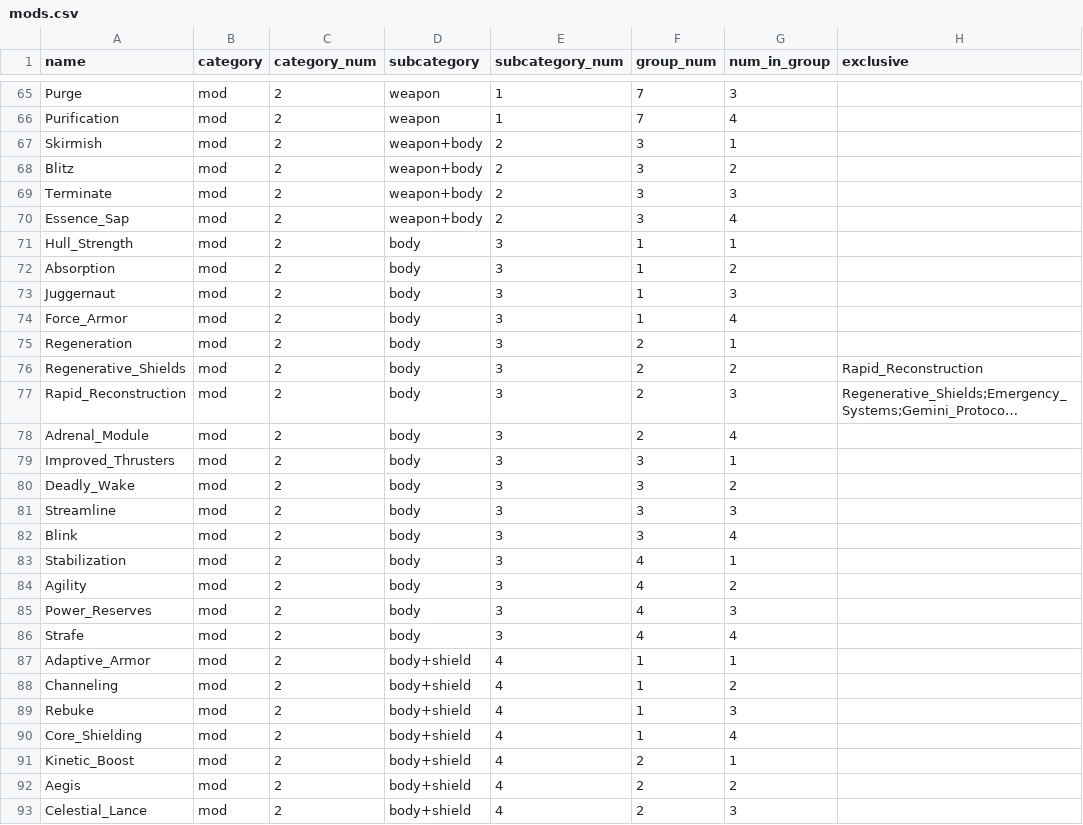
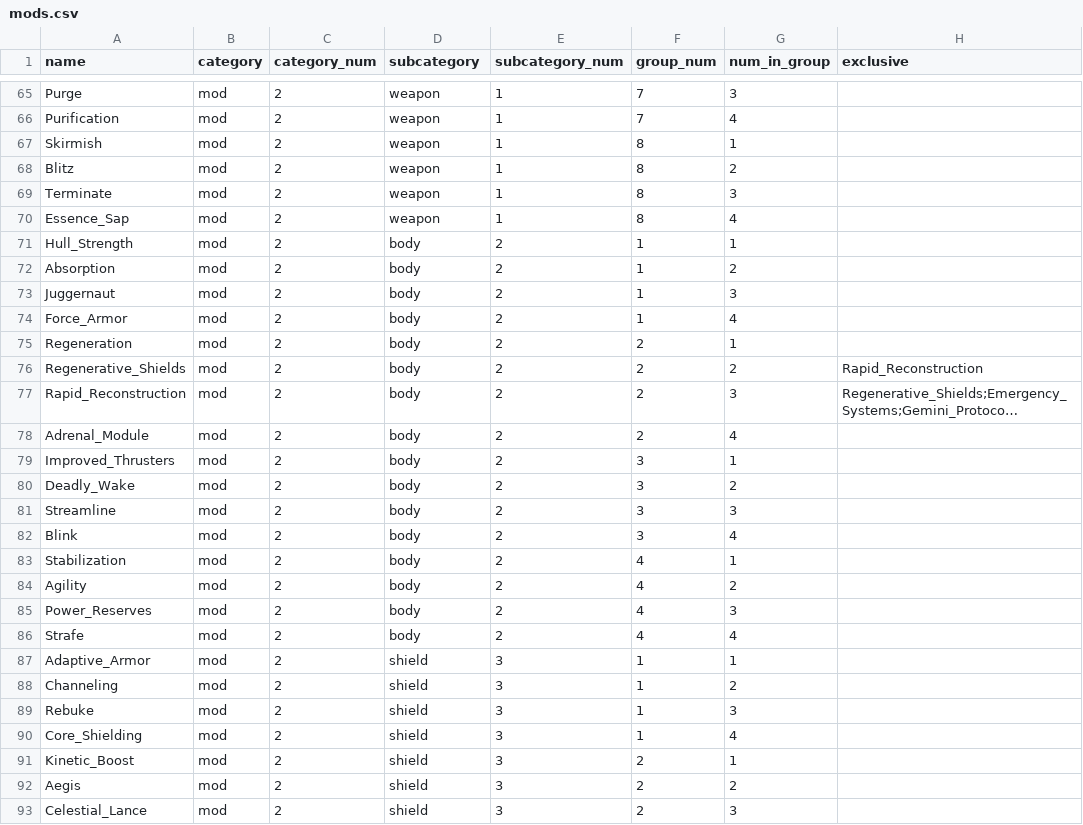
Before and after one commit to NathanG79/PFDA-Final-Project, a CSV file: mods.csv, drawn as a sheet; only a part is shown, gaps mark what is left out; long unchanged cells end in …; the diff covers the shown part only; the diff names each change by its address in the sheet, - before the commit and + after, or states it on an @@ line.

```diff
--- a/mods.csv
+++ b/mods.csv
-D67:D70 (subcategory): weapon+body
+D67:D70 (subcategory): weapon
-E67:E70 (subcategory_num): 2
+E67:E70 (subcategory_num): 1
-F67:F70 (group_num): 3
+F67:F70 (group_num): 8
-E71:E86 (subcategory_num): 3
+E71:E86 (subcategory_num): 2
-D87:D93 (subcategory): body+shield
+D87:D93 (subcategory): shield
-E87:E93 (subcategory_num): 4
+E87:E93 (subcategory_num): 3
```
Also changed, not shown: 92 edited cells elsewhere in this file, 1 other file.
